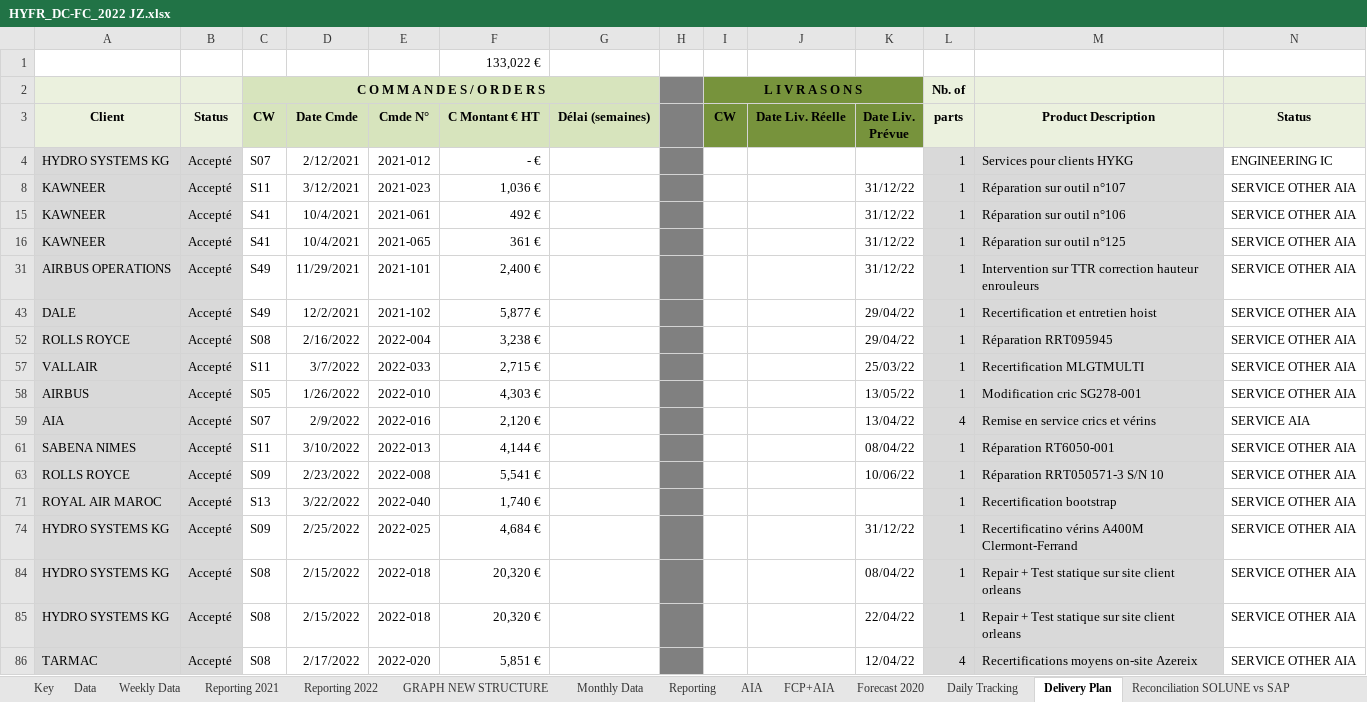
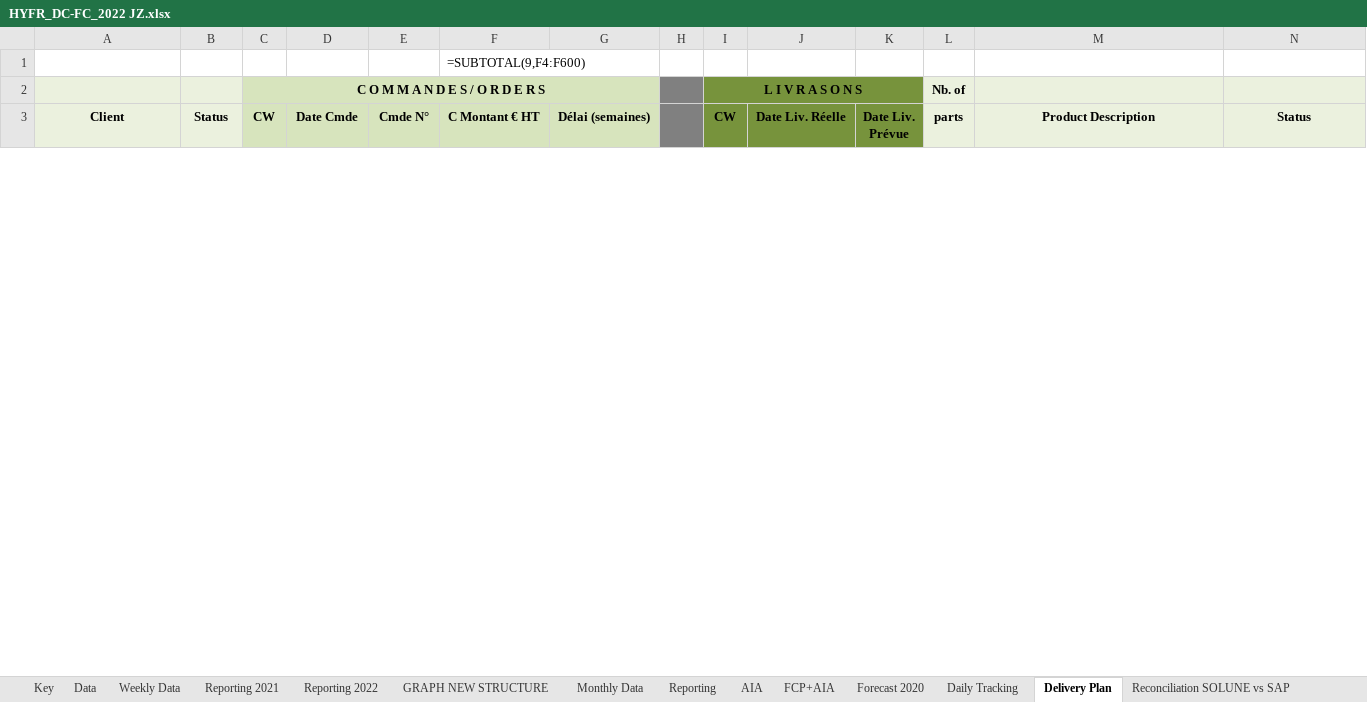
Before and after one commit to tatsu9918/stage_excel, an Excel workbook: HYFR_DC-FC_2022 JZ.xlsx, sheet Delivery Plan, drawn as a sheet; only a part is shown; values as stored, in another font and other column widths than the file's, no borders; formulas without a stored value are shown as written; conditional formats not drawn; removed rows and columns are numbered as before the commit, all else as after; the diff covers the shown part only; the diff names each change by its address in the sheet, - before the commit and + after, or states it on an @@ line.

```diff
--- a/HYFR_DC-FC_2022 JZ.xlsx (sheet Delivery Plan)
+++ b/HYFR_DC-FC_2022 JZ.xlsx (sheet Delivery Plan)
-F1 (C Montant € HT): 133,022 €
+F1 (C Montant € HT): =SUBTOTAL(9,F4:F600)
-row 4: HYDRO SYSTEMS KG | Accepté | S07 | 2/12/2021 | 2021-012 | - € |  |  |  |  |  | 1 | Services pour clients HYKG | ENGINEERING IC
-row 8: KAWNEER | Accepté | S11 | 3/12/2021 | 2021-023 | 1,036 € |  |  |  |  | 31/12/22 | 1 | Réparation sur outil n°107 | SERVICE OTHER AIA
-row 15: KAWNEER | Accepté | S41 | 10/4/2021 | 2021-061 | 492 € |  |  |  |  | 31/12/22 | 1 | Réparation sur outil n°106 | SERVICE OTHER AIA
-row 16: KAWNEER | Accepté | S41 | 10/4/2021 | 2021-065 | 361 € |  |  |  |  | 31/12/22 | 1 | Réparation sur outil n°125 | SERVICE OTHER AIA
-row 31: AIRBUS OPERATIONS | Accepté | S49 | 11/29/2021 | 2021-101 | 2,400 € |  |  |  |  | 31/12/22 | 1 | Intervention sur TTR correction hauteur enrouleurs | SERVICE OTHER AIA
-row 43: DALE | Accepté | S49 | 12/2/2021 | 2021-102 | 5,877 € |  |  |  |  | 29/04/22 | 1 | Recertification et entretien hoist | SERVICE OTHER AIA
-row 52: ROLLS ROYCE | Accepté | S08 | 2/16/2022 | 2022-004 | 3,238 € |  |  |  |  | 29/04/22 | 1 | Réparation RRT095945 | SERVICE OTHER AIA
-row 57: VALLAIR | Accepté | S11 | 3/7/2022 | 2022-033 | 2,715 € |  |  |  |  | 25/03/22 | 1 | Recertification MLGTMULTI | SERVICE OTHER AIA
-row 58: AIRBUS | Accepté | S05 | 1/26/2022 | 2022-010 | 4,303 € |  |  |  |  | 13/05/22 | 1 | Modification cric SG278-001 | SERVICE OTHER AIA
-row 59: AIA | Accepté | S07 | 2/9/2022 | 2022-016 | 2,120 € |  |  |  |  | 13/04/22 | 4 | Remise en service crics et vérins | SERVICE AIA
-row 61: SABENA NIMES | Accepté | S11 | 3/10/2022 | 2022-013 | 4,144 € |  |  |  |  | 08/04/22 | 1 | Réparation RT6050-001 | SERVICE OTHER AIA
-row 63: ROLLS ROYCE | Accepté | S09 | 2/23/2022 | 2022-008 | 5,541 € |  |  |  |  | 10/06/22 | 1 | Réparation RRT050571-3 S/N 10 | SERVICE OTHER AIA
-row 71: ROYAL AIR MAROC | Accepté | S13 | 3/22/2022 | 2022-040 | 1,740 € |  |  |  |  |  | 1 | Recertification bootstrap | SERVICE OTHER AIA
-row 74: HYDRO SYSTEMS KG | Accepté | S09 | 2/25/2022 | 2022-025 | 4,684 € |  |  |  |  | 31/12/22 | 1 | Recertificatino vérins A400M Clermont-Ferrand | SERVICE OTHER AIA
-row 84: HYDRO SYSTEMS KG | Accepté | S08 | 2/15/2022 | 2022-018 | 20,320 € |  |  |  |  | 08/04/22 | 1 | Repair + Test statique sur site client orleans | SERVICE OTHER AIA
-row 85: HYDRO SYSTEMS KG | Accepté | S08 | 2/15/2022 | 2022-018 | 20,320 € |  |  |  |  | 22/04/22 | 1 | Repair + Test statique sur site client orleans | SERVICE OTHER AIA
-row 86: TARMAC | Accepté | S08 | 2/17/2022 | 2022-020 | 5,851 € |  |  |  |  | 12/04/22 | 4 | Recertifications moyens on-site Azereix | SERVICE OTHER AIA
```
Also changed, not shown: 30 added rows and 13 removed rows elsewhere in this sheet, sheet Data, sheet Weekly Data, sheet Monthly Data, sheet Daily Tracking, sheet GroupExport, sheet GRAPH NEW STRUCTURE, 7 more sheets, hidden cells, charts or pictures, ExpDevis.xlsx, fac.xlsx, 3 other files.
